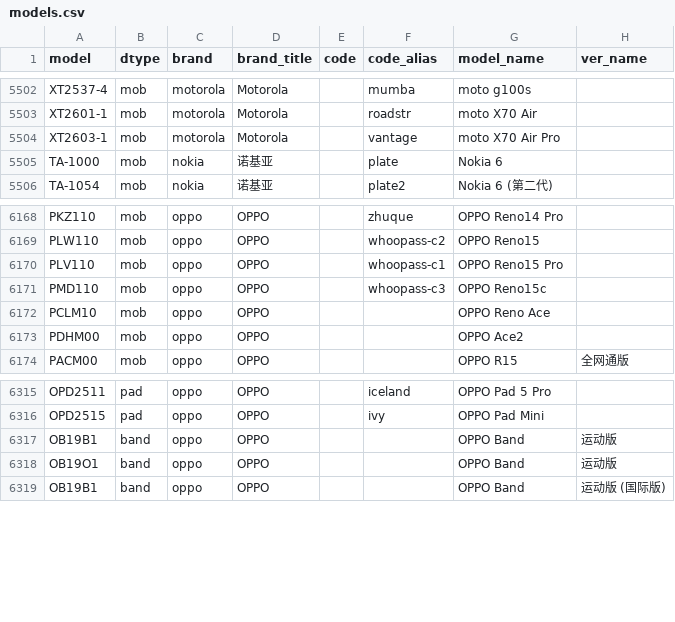
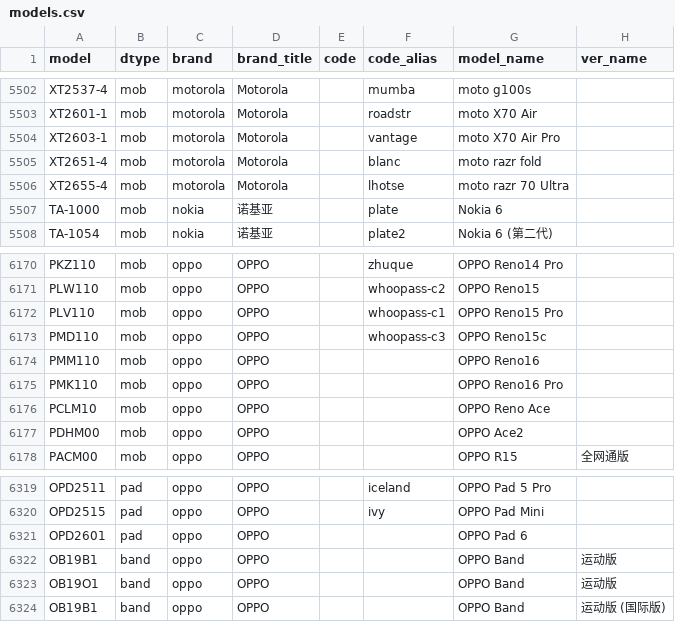
Before and after one commit to KHwang9883/MobileModels-csv, a CSV file: models.csv, drawn as a sheet; only a part is shown, gaps mark what is left out.

Commit message:
Sync with MobileModels 041ed5bc6d29bbeb6b70591da1e71f64e410bcdd

```diff
--- a/models.csv
+++ b/models.csv
@@ -5504,2 +5504,4 @@ XT2601-1,mob,motorola,Motorola,,roadstr,moto X70 Air,
 XT2603-1,mob,motorola,Motorola,,vantage,moto X70 Air Pro,
+XT2651-4,mob,motorola,Motorola,,blanc,moto razr fold,
+XT2655-4,mob,motorola,Motorola,,lhotse,moto razr 70 Ultra,
 TA-1000,mob,nokia,诺基亚,,plate,Nokia 6,
@@ -6171,2 +6173,4 @@ PLV110,mob,oppo,OPPO,,whoopass-c1,OPPO Reno15 Pro,
 PMD110,mob,oppo,OPPO,,whoopass-c3,OPPO Reno15c,
+PMM110,mob,oppo,OPPO,,,OPPO Reno16,
+PMK110,mob,oppo,OPPO,,,OPPO Reno16 Pro,
 PCLM10,mob,oppo,OPPO,,,OPPO Reno Ace,
@@ -6316,2 +6320,3 @@ OPD2511,pad,oppo,OPPO,,iceland,OPPO Pad 5 Pro,
 OPD2515,pad,oppo,OPPO,,ivy,OPPO Pad Mini,
+OPD2601,pad,oppo,OPPO,,,OPPO Pad 6,
 OB19B1,band,oppo,OPPO,,,OPPO Band,运动版
```
Also changed, not shown: 1 other file.
